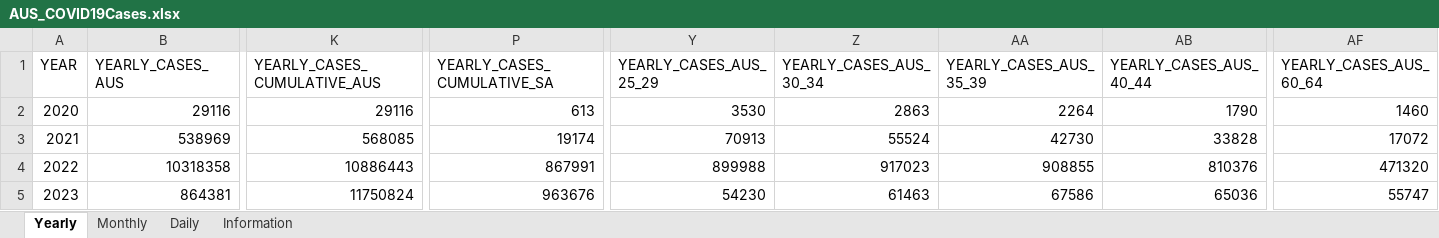
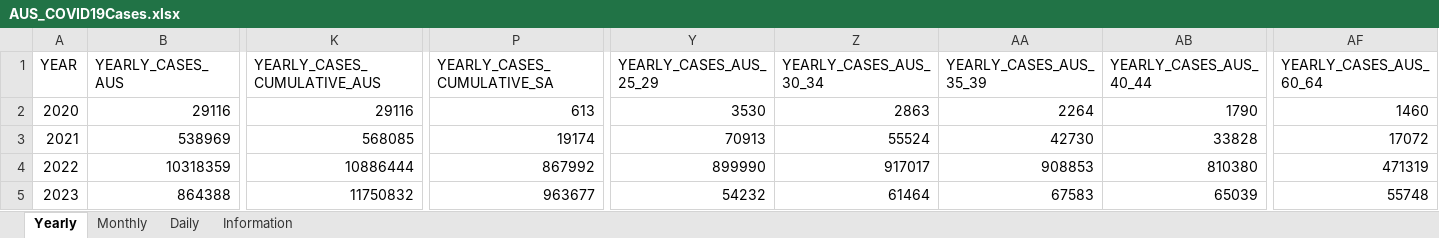
Before and after one commit to dbRaevn/covid19, an Excel workbook: pandemic/AUS_COVID19Cases.xlsx, sheet Yearly, drawn as a sheet; only a part is shown, gaps mark what is left out; values as stored, in another font and other column widths than the file's, no borders; the diff covers the shown part only; the diff names each change by its address in the sheet, - before the commit and + after, or states it on an @@ line.

Commit message:
Update AUS_COVID19Cases.xlsx

```diff
--- a/pandemic/AUS_COVID19Cases.xlsx (sheet Yearly)
+++ b/pandemic/AUS_COVID19Cases.xlsx (sheet Yearly)
-B4 (YEARLY_CASES_AUS): 10318358
+B4 (YEARLY_CASES_AUS): 10318359
-K4 (YEARLY_CASES_CUMULATIVE_AUS): 10886443
+K4 (YEARLY_CASES_CUMULATIVE_AUS): 10886444
-P4 (YEARLY_CASES_CUMULATIVE_SA): 867991
+P4 (YEARLY_CASES_CUMULATIVE_SA): 867992
-Y4 (YEARLY_CASES_AUS_25_29): 899988
+Y4 (YEARLY_CASES_AUS_25_29): 899990
-Z4 (YEARLY_CASES_AUS_30_34): 917023
+Z4 (YEARLY_CASES_AUS_30_34): 917017
-AA4 (YEARLY_CASES_AUS_35_39): 908855
+AA4 (YEARLY_CASES_AUS_35_39): 908853
-AB4 (YEARLY_CASES_AUS_40_44): 810376
+AB4 (YEARLY_CASES_AUS_40_44): 810380
-AF4 (YEARLY_CASES_AUS_60_64): 471320
+AF4 (YEARLY_CASES_AUS_60_64): 471319
-B5 (YEARLY_CASES_AUS): 864381
+B5 (YEARLY_CASES_AUS): 864388
-K5 (YEARLY_CASES_CUMULATIVE_AUS): 11750824
+K5 (YEARLY_CASES_CUMULATIVE_AUS): 11750832
-P5 (YEARLY_CASES_CUMULATIVE_SA): 963676
+P5 (YEARLY_CASES_CUMULATIVE_SA): 963677
-Y5 (YEARLY_CASES_AUS_25_29): 54230
+Y5 (YEARLY_CASES_AUS_25_29): 54232
-Z5 (YEARLY_CASES_AUS_30_34): 61463
+Z5 (YEARLY_CASES_AUS_30_34): 61464
-AA5 (YEARLY_CASES_AUS_35_39): 67586
+AA5 (YEARLY_CASES_AUS_35_39): 67583
-AB5 (YEARLY_CASES_AUS_40_44): 65036
+AB5 (YEARLY_CASES_AUS_40_44): 65039
-AF5 (YEARLY_CASES_AUS_60_64): 55747
+AF5 (YEARLY_CASES_AUS_60_64): 55748
```
Also changed, not shown: 98 edited cells elsewhere in this sheet, sheet Daily, sheet Monthly, sheet Information.
